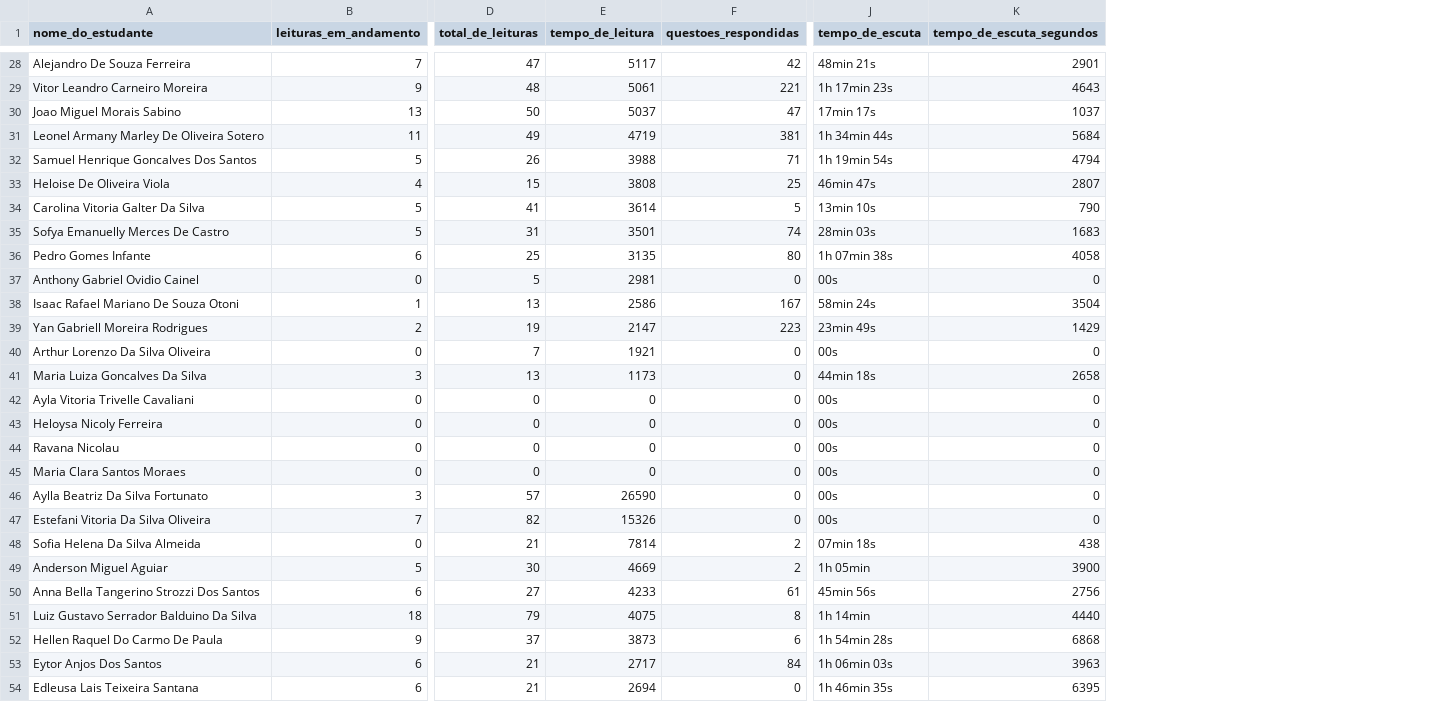
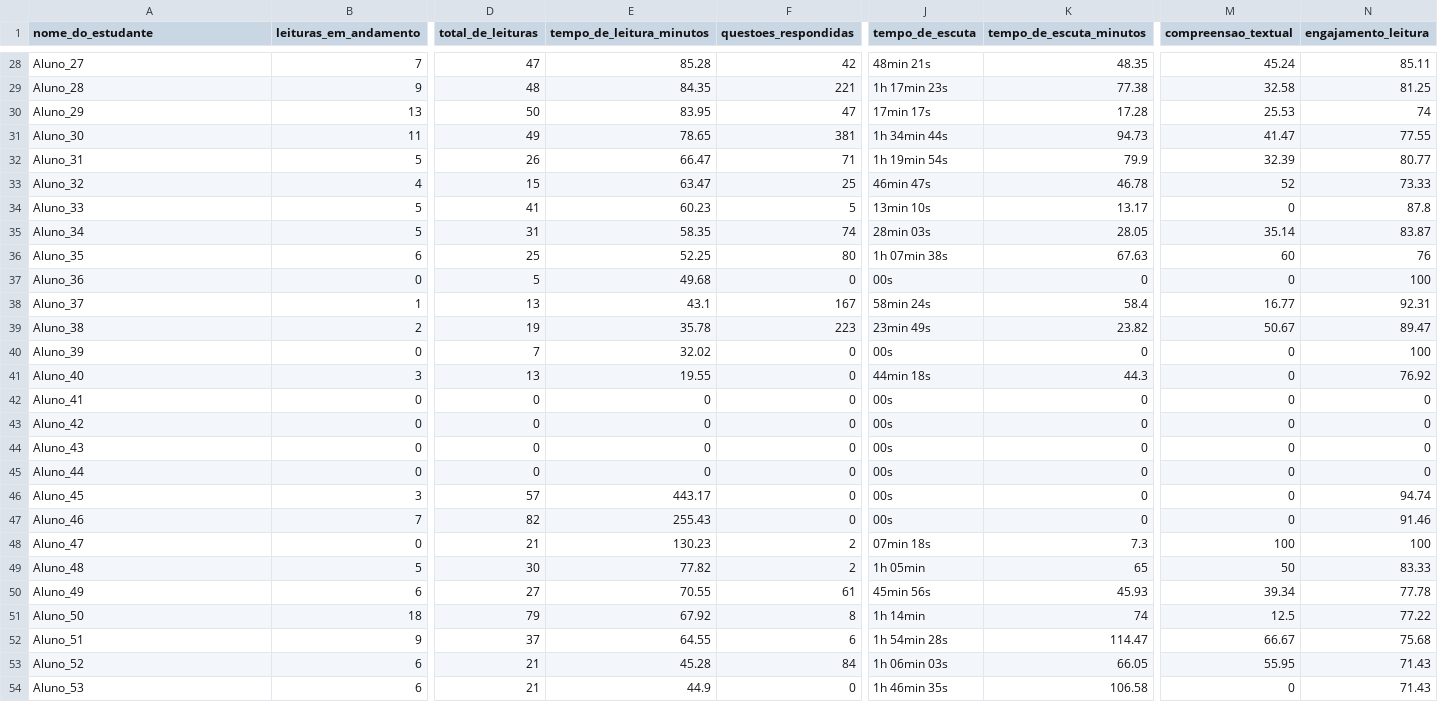
Before and after one commit to LAZaffalon/Projeto_Integrador_IV, a CSV file: dataset_clear/turma_2ano.csv, drawn as a sheet; only a part is shown, gaps mark what is left out; removed rows and columns are numbered as before the commit, all else as after; the diff covers the shown part only; the diff names each change by its address in the sheet, - before the commit and + after, or states it on an @@ line.

```diff
--- a/dataset_clear/turma_2ano.csv
+++ b/dataset_clear/turma_2ano.csv
-column E (tempo_de_leitura), rows 28-54: 5117 | 5061 | 5037 | 4719 | 3988 | 3808 | 3614 | 3501 | 3135 | 2981 | 2586 | 2147 | 1921 | 1173 | 0 | 0 | 0 | 0 | 26590 | 15326 | 7814 | 4669 | 4233 | 4075 | 3873 | 2717 | 2694
+column E (tempo_de_leitura_minutos), rows 28-54: 85.28 | 84.35 | 83.95 | 78.65 | 66.47 | 63.47 | 60.23 | 58.35 | 52.25 | 49.68 | 43.1 | 35.78 | 32.02 | 19.55 | 0 | 0 | 0 | 0 | 443.17 | 255.43 | 130.23 | 77.82 | 70.55 | 67.92 | 64.55 | 45.28 | 44.9
-column K (tempo_de_escuta_segundos), rows 28-54: 2901 | 4643 | 1037 | 5684 | 4794 | 2807 | 790 | 1683 | 4058 | 0 | 3504 | 1429 | 0 | 2658 | 0 | 0 | 0 | 0 | 0 | 0 | 438 | 3900 | 2756 | 4440 | 6868 | 3963 | 6395
+column K (tempo_de_escuta_minutos), rows 28-54: 48.35 | 77.38 | 17.28 | 94.73 | 79.9 | 46.78 | 13.17 | 28.05 | 67.63 | 0 | 58.4 | 23.82 | 0 | 44.3 | 0 | 0 | 0 | 0 | 0 | 0 | 7.3 | 65 | 45.93 | 74 | 114.47 | 66.05 | 106.58
+column M (compreensao_textual), rows 28-54: 45.24 | 32.58 | 25.53 | 41.47 | 32.39 | 52 | 0 | 35.14 | 60 | 0 | 16.77 | 50.67 | 0 | 0 | 0 | 0 | 0 | 0 | 0 | 0 | 100 | 50 | 39.34 | 12.5 | 66.67 | 55.95 | 0
+column N (engajamento_leitura), rows 28-54: 85.11 | 81.25 | 74 | 77.55 | 80.77 | 73.33 | 87.8 | 83.87 | 76 | 100 | 92.31 | 89.47 | 100 | 76.92 | 0 | 0 | 0 | 0 | 94.74 | 91.46 | 100 | 83.33 | 77.78 | 77.22 | 75.68 | 71.43 | 71.43
-A28 (nome_do_estudante): Alejandro De Souza Ferreira
+A28 (nome_do_estudante): Aluno_27
-A29 (nome_do_estudante): Vitor Leandro Carneiro Moreira
+A29 (nome_do_estudante): Aluno_28
-A30 (nome_do_estudante): Joao Miguel Morais Sabino
+A30 (nome_do_estudante): Aluno_29
-A31 (nome_do_estudante): Leonel Armany Marley De Oliveira Sotero
+A31 (nome_do_estudante): Aluno_30
-A32 (nome_do_estudante): Samuel Henrique Goncalves Dos Santos
+A32 (nome_do_estudante): Aluno_31
-A33 (nome_do_estudante): Heloise De Oliveira Viola
+A33 (nome_do_estudante): Aluno_32
-A34 (nome_do_estudante): Carolina Vitoria Galter Da Silva
+A34 (nome_do_estudante): Aluno_33
-A35 (nome_do_estudante): Sofya Emanuelly Merces De Castro
+A35 (nome_do_estudante): Aluno_34
-A36 (nome_do_estudante): Pedro Gomes Infante
+A36 (nome_do_estudante): Aluno_35
-A37 (nome_do_estudante): Anthony Gabriel Ovidio Cainel
+A37 (nome_do_estudante): Aluno_36
-A38 (nome_do_estudante): Isaac Rafael Mariano De Souza Otoni
+A38 (nome_do_estudante): Aluno_37
-A39 (nome_do_estudante): Yan Gabriell Moreira Rodrigues
+A39 (nome_do_estudante): Aluno_38
-A40 (nome_do_estudante): Arthur Lorenzo Da Silva Oliveira
+A40 (nome_do_estudante): Aluno_39
-A41 (nome_do_estudante): Maria Luiza Goncalves Da Silva
+A41 (nome_do_estudante): Aluno_40
-A42 (nome_do_estudante): Ayla Vitoria Trivelle Cavaliani
+A42 (nome_do_estudante): Aluno_41
-A43 (nome_do_estudante): Heloysa Nicoly Ferreira
+A43 (nome_do_estudante): Aluno_42
-A44 (nome_do_estudante): Ravana Nicolau
+A44 (nome_do_estudante): Aluno_43
-A45 (nome_do_estudante): Maria Clara Santos Moraes
+A45 (nome_do_estudante): Aluno_44
-A46 (nome_do_estudante): Aylla Beatriz Da Silva Fortunato
+A46 (nome_do_estudante): Aluno_45
-A47 (nome_do_estudante): Estefani Vitoria Da Silva Oliveira
+A47 (nome_do_estudante): Aluno_46
-A48 (nome_do_estudante): Sofia Helena Da Silva Almeida
+A48 (nome_do_estudante): Aluno_47
-A49 (nome_do_estudante): Anderson Miguel Aguiar
+A49 (nome_do_estudante): Aluno_48
-A50 (nome_do_estudante): Anna Bella Tangerino Strozzi Dos Santos
+A50 (nome_do_estudante): Aluno_49
-A51 (nome_do_estudante): Luiz Gustavo Serrador Balduino Da Silva
+A51 (nome_do_estudante): Aluno_50
-A52 (nome_do_estudante): Hellen Raquel Do Carmo De Paula
+A52 (nome_do_estudante): Aluno_51
-A53 (nome_do_estudante): Eytor Anjos Dos Santos
+A53 (nome_do_estudante): Aluno_52
-A54 (nome_do_estudante): Edleusa Lais Teixeira Santana
+A54 (nome_do_estudante): Aluno_53
```
Also changed, not shown: 39 edited cells elsewhere in this file, dataset_clear/turma_5ano.csv.
